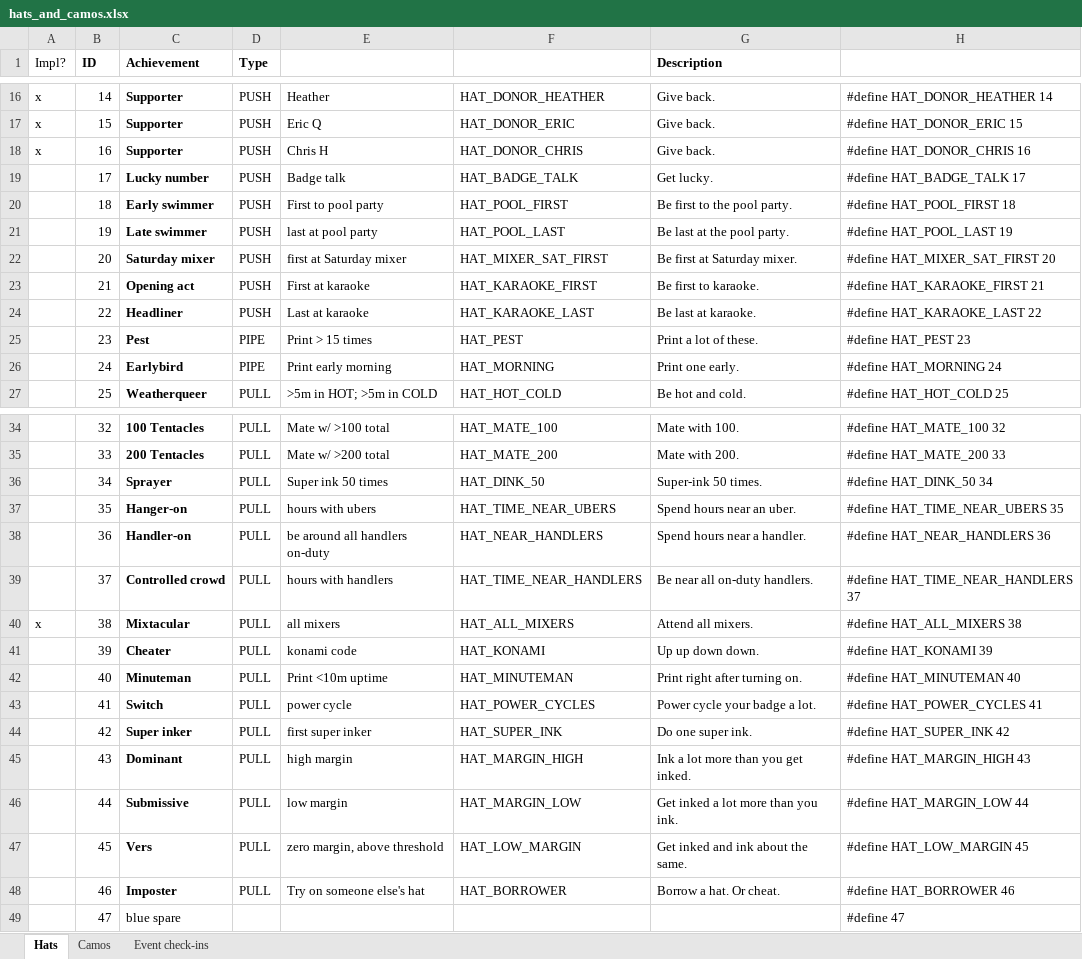
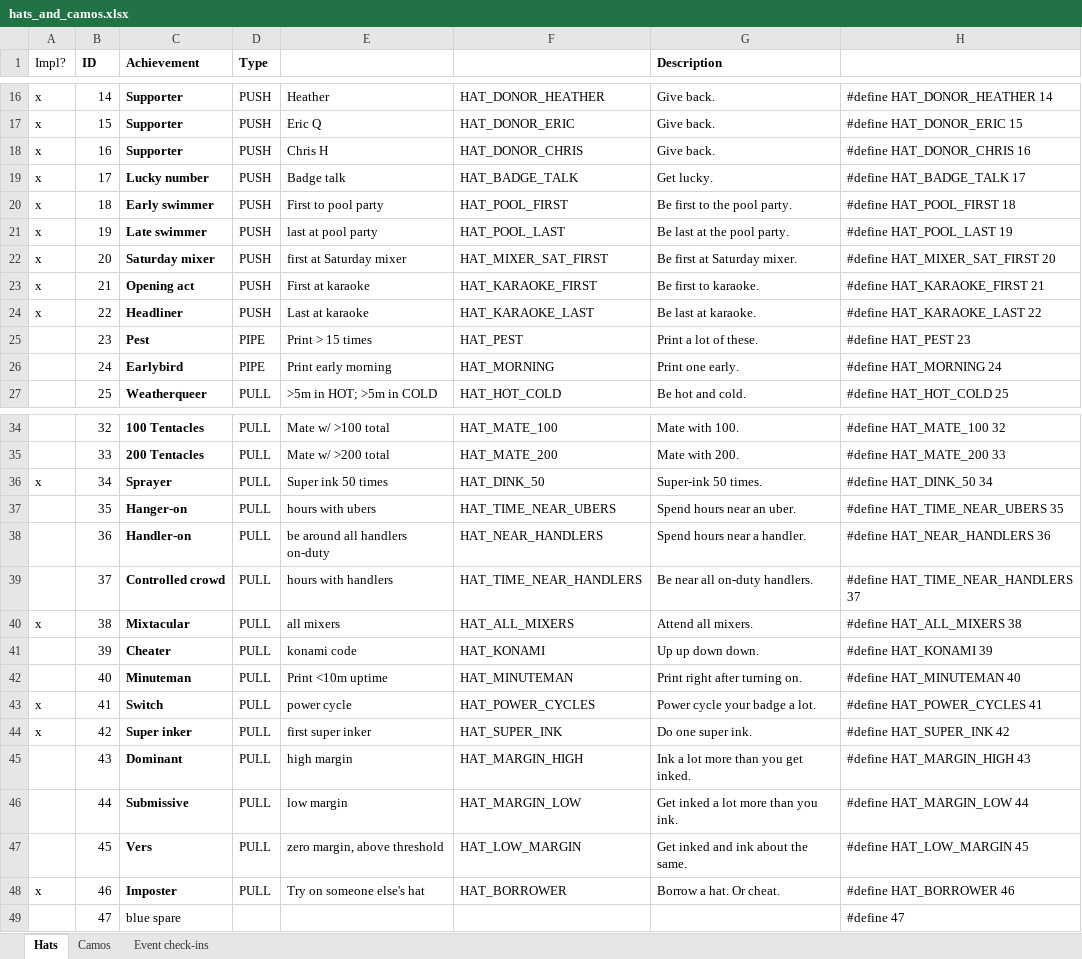
Before and after one commit to duplico/qc13, an Excel workbook: doc/hats_and_camos.xlsx, sheet Hats, drawn as a sheet; only a part is shown, gaps mark what is left out; values as stored, in another font and other column widths than the file's, no borders; conditional formats not drawn; the diff names each change by its address in the sheet, - before the commit and + after, or states it on an @@ line.

```diff
--- a/doc/hats_and_camos.xlsx (sheet Hats)
+++ b/doc/hats_and_camos.xlsx (sheet Hats)
-A19:A24 (Impl?): (empty)
+A19:A24 (Impl?): x
-A36 (Impl?): (empty)
+A36 (Impl?): x
-A43:A44 (Impl?): (empty)
+A43:A44 (Impl?): x
-A48 (Impl?): (empty)
+A48 (Impl?): x
```
Also changed, not shown: 5 other files.
